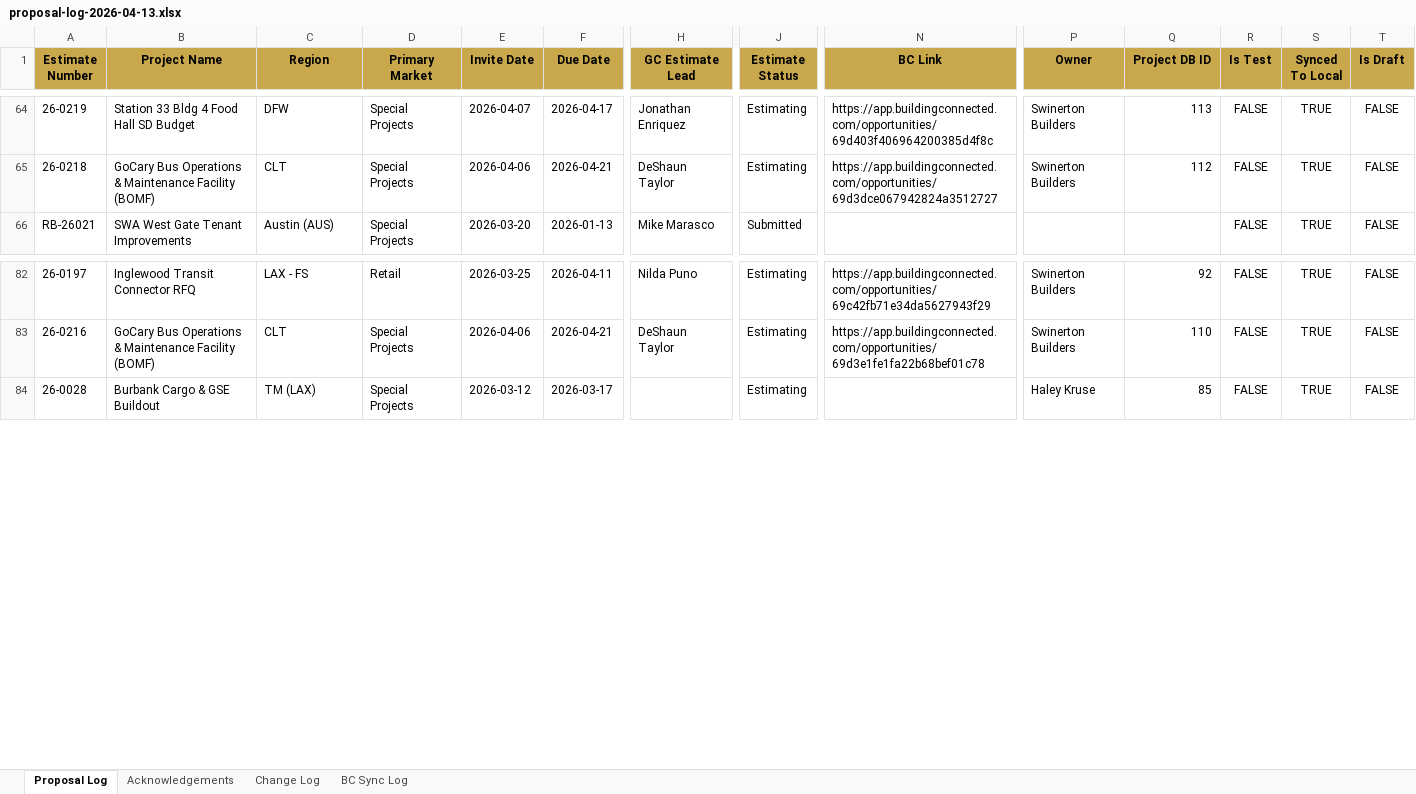
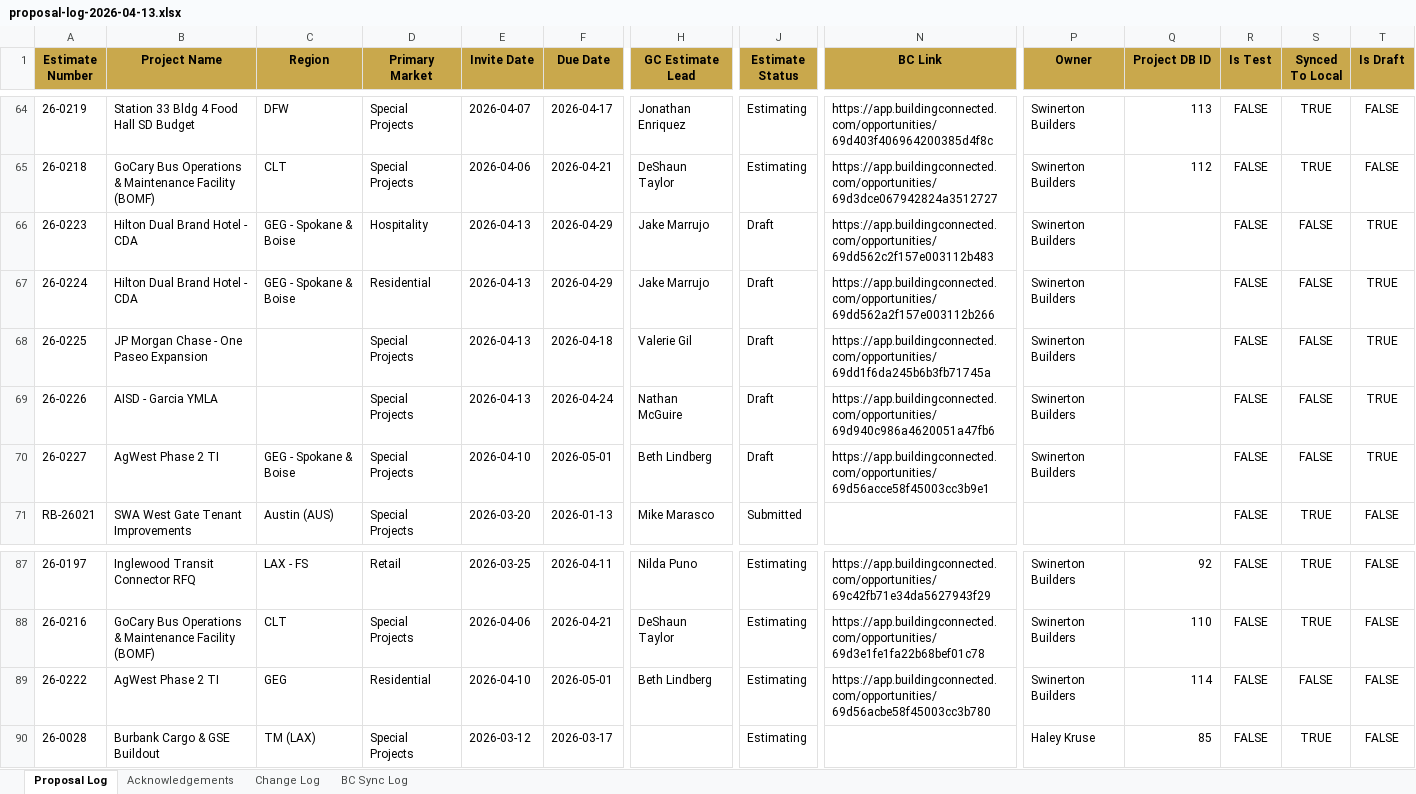
Before and after one commit to iKiGAiEngine/AiPM-Tool-Belt, an Excel workbook: backups/proposal-log-2026-04-13.xlsx, sheet Proposal Log, drawn as a sheet; only a part is shown, gaps mark what is left out; values as stored, in another font and other column widths than the file's, no borders; rows hold the shown columns only; the diff names each change by its address in the sheet, - before the commit and + after, or states it on an @@ line.

```diff
--- a/backups/proposal-log-2026-04-13.xlsx (sheet Proposal Log)
+++ b/backups/proposal-log-2026-04-13.xlsx (sheet Proposal Log)
+row 66: 26-0223 | Hilton Dual Brand Hotel - CDA | GEG - Spokane & Boise | Hospitality | 2026-04-13 | 2026-04-29 | Jake Marrujo | Draft | https://app.buildingconnected.com/opportunities/69dd562c2f157e003112b483 | Swinerton Builders |  | FALSE | FALSE | TRUE
+row 67: 26-0224 | Hilton Dual Brand Hotel - CDA | GEG - Spokane & Boise | Residential | 2026-04-13 | 2026-04-29 | Jake Marrujo | Draft | https://app.buildingconnected.com/opportunities/69dd562a2f157e003112b266 | Swinerton Builders |  | FALSE | FALSE | TRUE
+row 68: 26-0225 | JP Morgan Chase - One Paseo Expansion |  | Special Projects | 2026-04-13 | 2026-04-18 | Valerie Gil | Draft | https://app.buildingconnected.com/opportunities/69dd1f6da245b6b3fb71745a | Swinerton Builders |  | FALSE | FALSE | TRUE
+row 69: 26-0226 | AISD - Garcia YMLA |  | Special Projects | 2026-04-13 | 2026-04-24 | Nathan McGuire | Draft | https://app.buildingconnected.com/opportunities/69d940c986a4620051a47fb6 | Swinerton Builders |  | FALSE | FALSE | TRUE
+row 70: 26-0227 | AgWest Phase 2 TI | GEG - Spokane & Boise | Special Projects | 2026-04-10 | 2026-05-01 | Beth Lindberg | Draft | https://app.buildingconnected.com/opportunities/69d56acce58f45003cc3b9e1 | Swinerton Builders |  | FALSE | FALSE | TRUE
+row 89: 26-0222 | AgWest Phase 2 TI | GEG | Residential | 2026-04-10 | 2026-05-01 | Beth Lindberg | Estimating | https://app.buildingconnected.com/opportunities/69d56acbe58f45003cc3b780 | Swinerton Builders | 114 | FALSE | FALSE | FALSE
```
Also changed, not shown: sheet BC Sync Log, 22 other files.
